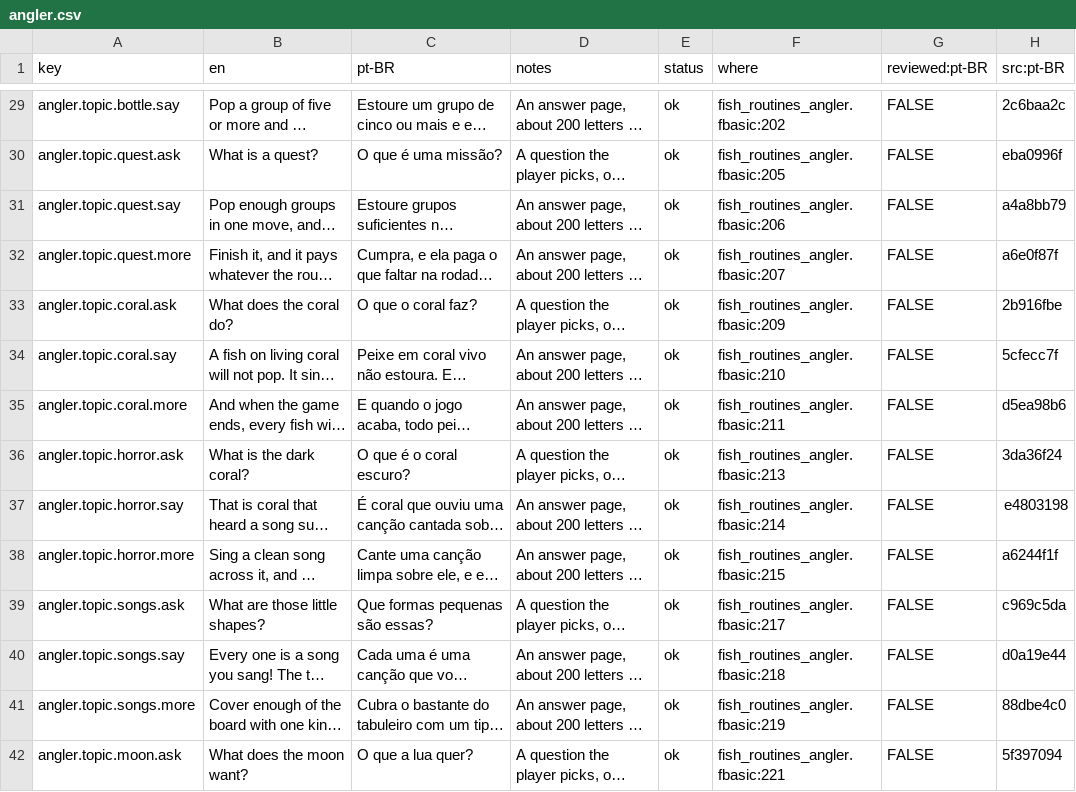
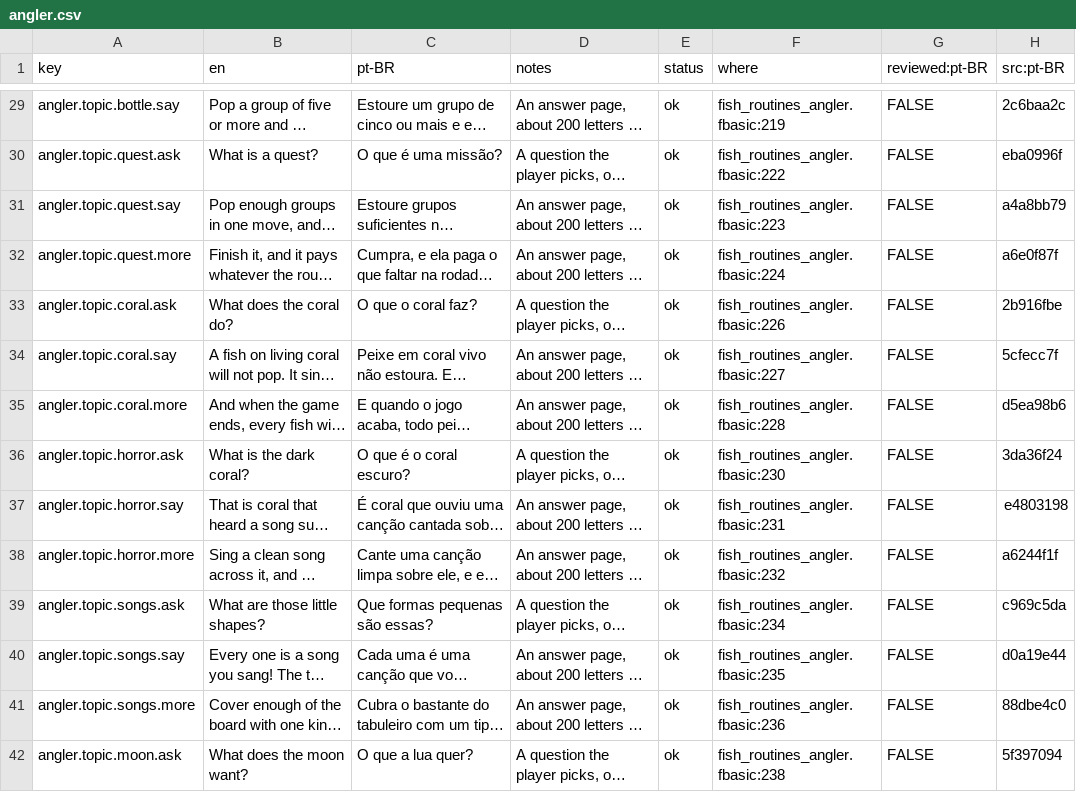
Before and after one commit to cdhanna/fade.mono, a CSV file: Fade.MonoGame/Assets/Fish/Lang/angler.csv, drawn as a sheet; only a part is shown, gaps mark what is left out; long unchanged cells end in …; the diff covers the shown part only; the diff names each change by its address in the sheet, - before the commit and + after, or states it on an @@ line.

```diff
--- a/Fade.MonoGame/Assets/Fish/Lang/angler.csv
+++ b/Fade.MonoGame/Assets/Fish/Lang/angler.csv
-F29 (where): fish_routines_angler.fbasic:202
+F29 (where): fish_routines_angler.fbasic:219
-F30 (where): fish_routines_angler.fbasic:205
+F30 (where): fish_routines_angler.fbasic:222
-F31 (where): fish_routines_angler.fbasic:206
+F31 (where): fish_routines_angler.fbasic:223
-F32 (where): fish_routines_angler.fbasic:207
+F32 (where): fish_routines_angler.fbasic:224
-F33 (where): fish_routines_angler.fbasic:209
+F33 (where): fish_routines_angler.fbasic:226
-F34 (where): fish_routines_angler.fbasic:210
+F34 (where): fish_routines_angler.fbasic:227
-F35 (where): fish_routines_angler.fbasic:211
+F35 (where): fish_routines_angler.fbasic:228
-F36 (where): fish_routines_angler.fbasic:213
+F36 (where): fish_routines_angler.fbasic:230
-F37 (where): fish_routines_angler.fbasic:214
+F37 (where): fish_routines_angler.fbasic:231
-F38 (where): fish_routines_angler.fbasic:215
+F38 (where): fish_routines_angler.fbasic:232
-F39 (where): fish_routines_angler.fbasic:217
+F39 (where): fish_routines_angler.fbasic:234
-F40 (where): fish_routines_angler.fbasic:218
+F40 (where): fish_routines_angler.fbasic:235
-F41 (where): fish_routines_angler.fbasic:219
+F41 (where): fish_routines_angler.fbasic:236
-F42 (where): fish_routines_angler.fbasic:221
+F42 (where): fish_routines_angler.fbasic:238
```
Also changed, not shown: 111 edited cells elsewhere in this file, Fade.MonoGame/Assets/Fish/Lang/ability.csv, Fade.MonoGame/Assets/Fish/Lang/coral.csv, 44 other files.
